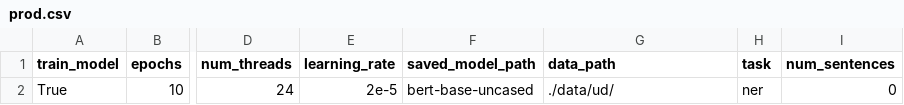
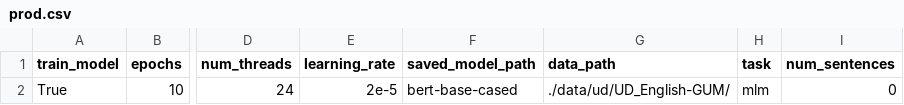
Before and after one commit to shrdlu-whs/syngnn, a CSV file: config/prod.csv, drawn as a sheet; only a part is shown, gaps mark what is left out; the diff names each change by its address in the sheet, - before the commit and + after, or states it on an @@ line.

Commit message:
adapted syngnn for mlm task

```diff
--- a/config/prod.csv
+++ b/config/prod.csv
-F2 (saved_model_path): bert-base-uncased
+F2 (saved_model_path): bert-base-cased
-G2 (data_path): ./data/ud/
+G2 (data_path): ./data/ud/UD_English-GUM/
-H2 (task): ner
+H2 (task): mlm
```
Also changed, not shown: config/develop.csv, 2 other files.
